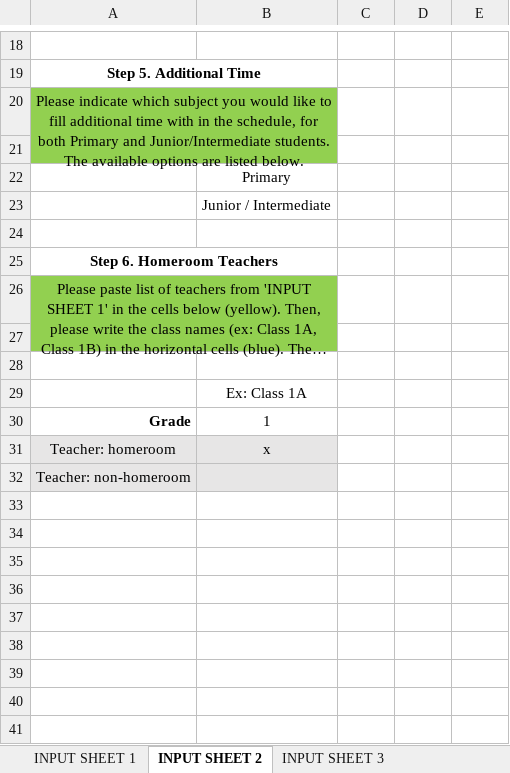
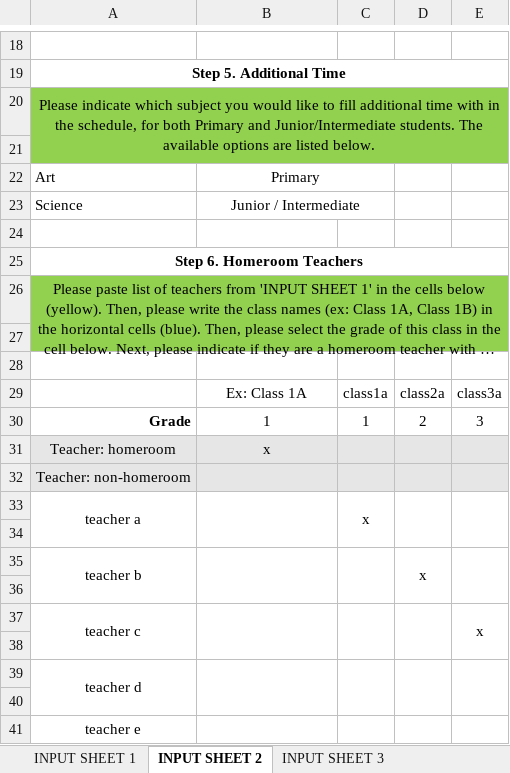
Before and after one commit to team13-fydp/fydp, an Excel workbook: FYDP_ModV1/Jan-30-Front-End.xlsx, sheet INPUT SHEET 2, drawn as a sheet; only a part is shown, gaps mark what is left out; long unchanged cells end in …; values as stored, in another font and other column widths than the file's, no borders; conditional formats not drawn; removed rows and columns are numbered as before the commit, all else as after; the diff covers the shown part only; the diff names each change by its address in the sheet, - before the commit and + after, or states it on an @@ line.

Commit message:
input sheet 2.2/3

```diff
--- a/FYDP_ModV1/Jan-30-Front-End.xlsx (sheet INPUT SHEET 2)
+++ b/FYDP_ModV1/Jan-30-Front-End.xlsx (sheet INPUT SHEET 2)
-A19:B19 merged
+A19:E19 merged
-A20:B21 merged
+A20:E21 merged
-C20:E21 fill: none
+C20:E21 fill: #92D050
-A22: (empty)
+A22: Art
+B22:C22 merged
-A23: (empty)
+A23: Science
+B23:C23 merged
-A25:B25 merged
+A25:E25 merged
-A26:B27 merged
+A26:E27 merged
-C26:E27 fill: none
+C26:E27 fill: #92D050
-row 29:  | Ex: Class 1A
+row 29:  | Ex: Class 1A | class1a | class2a | class3a
-C30: (empty)
+C30: 1
-D30: (empty)
+D30: 2
-E30: (empty)
+E30: 3
-C31:E32 fill: none
+C31:E32 fill: #E7E6E6
+row 33: teacher a |  | x
+row 34: (empty)
+row 35: teacher b |  |  | x
+row 36: (empty)
+row 37: teacher c |  |  |  | x
+row 38: (empty)
+row 39: teacher d
+row 40: (empty)
+row 41: teacher e
```
Also changed, not shown: 8 edited cells, cell formats and merged cells elsewhere in this sheet, sheet INPUT SHEET 1, sheet INPUT SHEET 3, hidden cells, 4 other files.
